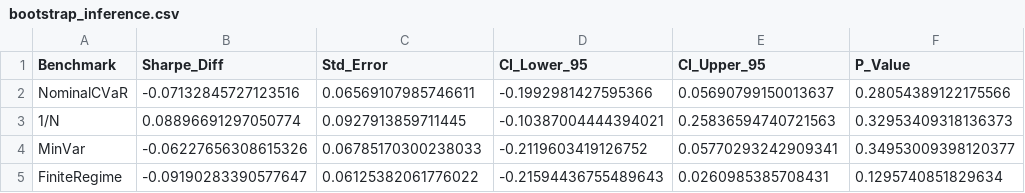
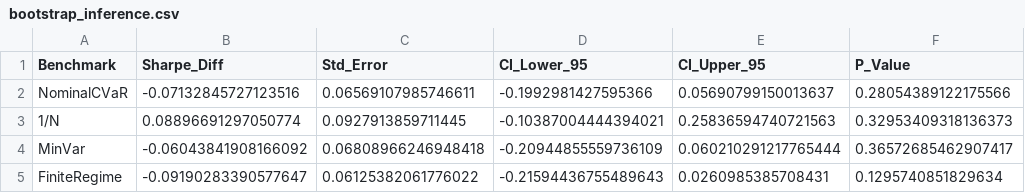
Before and after one commit to MadBezoui/Robust-SIP-Portfolio, a CSV file: results/bootstrap_inference.csv, drawn as a sheet.

```diff
--- a/results/bootstrap_inference.csv
+++ b/results/bootstrap_inference.csv
@@ -3,3 +3,3 @@ NominalCVaR,-0.07132845727123516,0.06569107985746611,-0.1992981427595366,0.05690
 1/N,0.08896691297050774,0.0927913859711445,-0.10387004444394021,0.25836594740721563,0.32953409318136373
-MinVar,-0.06227656308615326,0.06785170300238033,-0.2119603419126752,0.05770293242909341,0.34953009398120377
+MinVar,-0.06043841908166092,0.06808966246948418,-0.20944855559736109,0.060210291217765444,0.36572685462907417
 FiniteRegime,-0.09190283390577647,0.06125382061776022,-0.21594436755489643,0.0260985385708431,0.1295740851829634
```
Also changed, not shown: results/perf_MinVar.csv, results/performance_table.csv, 45 other files.
